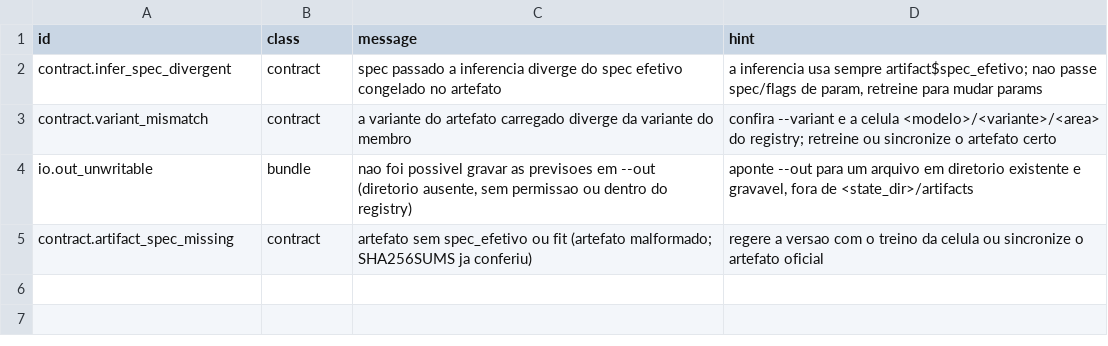
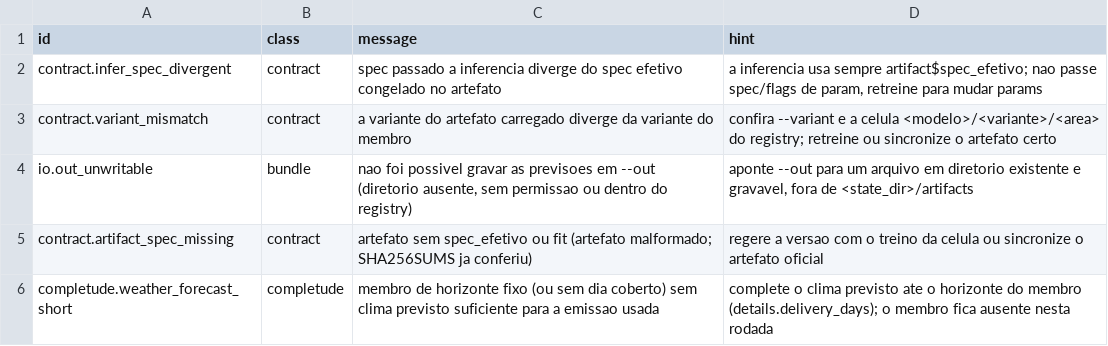
Before and after one commit to ONSBR/prevcarga, a TSV file: scripts/lib/errors/inference.tsv, drawn as a sheet.

```diff
--- a/scripts/lib/errors/inference.tsv
+++ b/scripts/lib/errors/inference.tsv
@@ -5 +5,2 @@ io.out_unwritable	bundle	nao foi possivel gravar as previsoes em --out (diretori
 contract.artifact_spec_missing	contract	artefato sem spec_efetivo ou fit (artefato malformado; SHA256SUMS ja conferiu)	regere a versao com o treino da celula ou sincronize o artefato oficial
+completude.weather_forecast_short	completude	membro de horizonte fixo (ou sem dia coberto) sem clima previsto suficiente para a emissao usada	complete o clima previsto ate o horizonte do membro (details.delivery_days); o membro fica ausente nesta rodada
```
Also changed, not shown: scripts/lib/errors/forecast.tsv, 22 other files.
